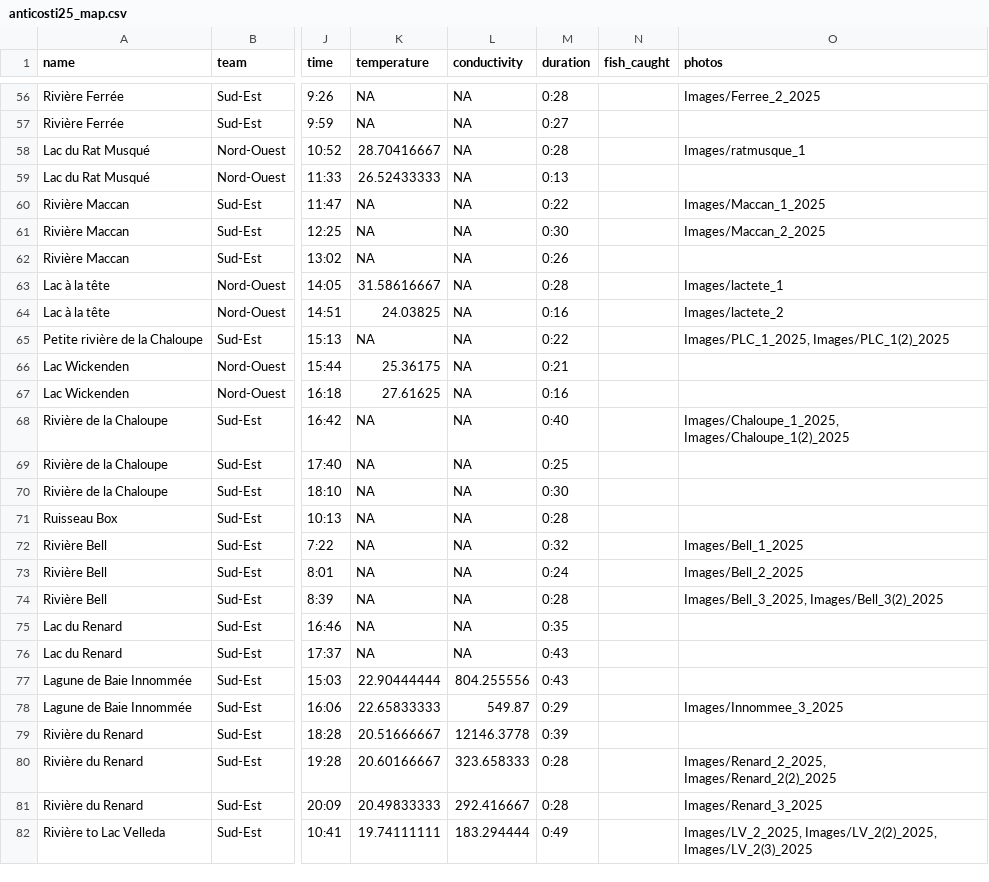
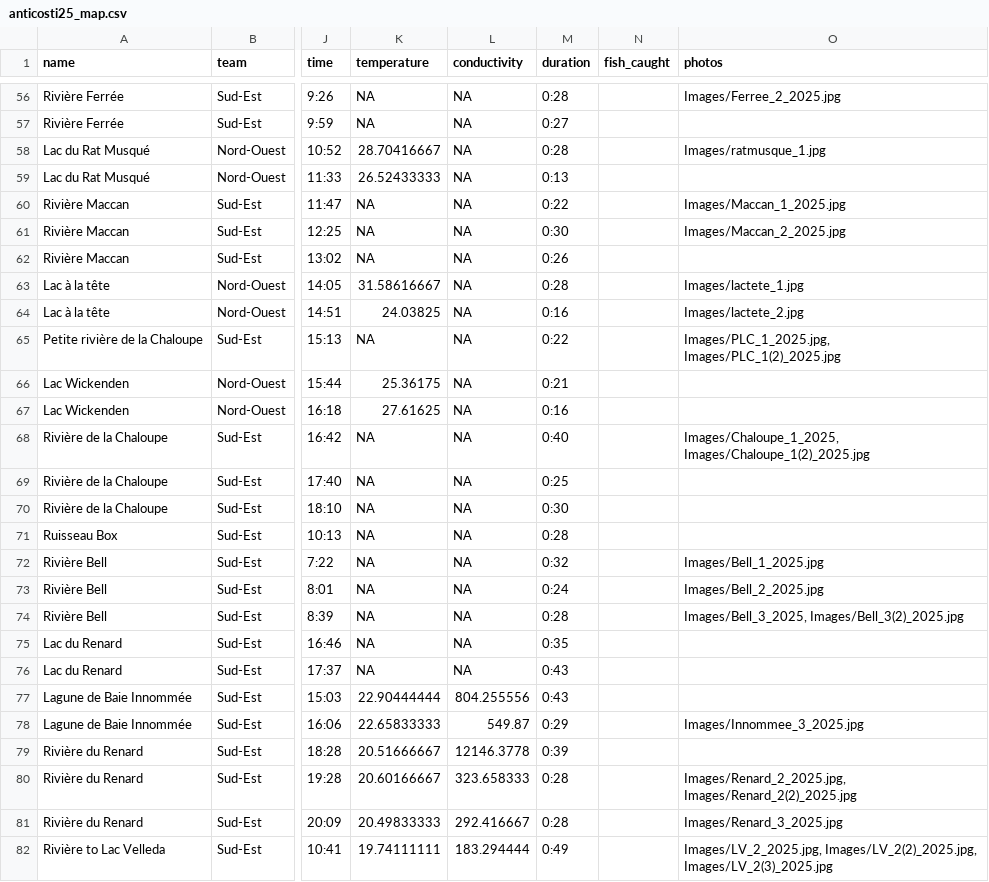
Before and after one commit to peyton-thomas/expedition-map, a CSV file: anticosti25_map.csv, drawn as a sheet; only a part is shown, gaps mark what is left out; the diff covers the shown part only; the diff names each change by its address in the sheet, - before the commit and + after, or states it on an @@ line.

```diff
--- a/anticosti25_map.csv
+++ b/anticosti25_map.csv
-O56 (photos): Images/Ferree_2_2025
+O56 (photos): Images/Ferree_2_2025.jpg
-O58 (photos): Images/ratmusque_1
+O58 (photos): Images/ratmusque_1.jpg
-O60 (photos): Images/Maccan_1_2025
+O60 (photos): Images/Maccan_1_2025.jpg
-O61 (photos): Images/Maccan_2_2025
+O61 (photos): Images/Maccan_2_2025.jpg
-O63 (photos): Images/lactete_1
+O63 (photos): Images/lactete_1.jpg
-O64 (photos): Images/lactete_2
+O64 (photos): Images/lactete_2.jpg
-O65 (photos): Images/PLC_1_2025, Images/PLC_1(2)_2025
+O65 (photos): Images/PLC_1_2025.jpg, Images/PLC_1(2)_2025.jpg
-O68 (photos): Images/Chaloupe_1_2025, Images/Chaloupe_1(2)_2025
+O68 (photos): Images/Chaloupe_1_2025, Images/Chaloupe_1(2)_2025.jpg
-O72 (photos): Images/Bell_1_2025
+O72 (photos): Images/Bell_1_2025.jpg
-O73 (photos): Images/Bell_2_2025
+O73 (photos): Images/Bell_2_2025.jpg
-O74 (photos): Images/Bell_3_2025, Images/Bell_3(2)_2025
+O74 (photos): Images/Bell_3_2025, Images/Bell_3(2)_2025.jpg
-O78 (photos): Images/Innommee_3_2025
+O78 (photos): Images/Innommee_3_2025.jpg
-O80 (photos): Images/Renard_2_2025, Images/Renard_2(2)_2025
+O80 (photos): Images/Renard_2_2025.jpg, Images/Renard_2(2)_2025.jpg
-O81 (photos): Images/Renard_3_2025
+O81 (photos): Images/Renard_3_2025.jpg
-O82 (photos): Images/LV_2_2025, Images/LV_2(2)_2025, Images/LV_2(3)_2025
+O82 (photos): Images/LV_2_2025.jpg, Images/LV_2(2)_2025.jpg, Images/LV_2(3)_2025.jpg
```
Also changed, not shown: 69 edited cells elsewhere in this file, 1 other file.
